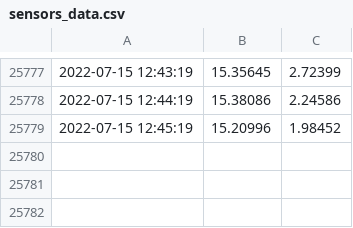
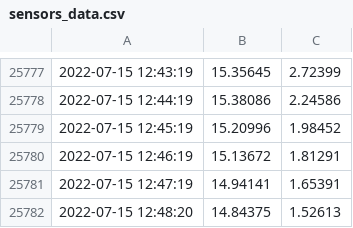
Before and after one commit to Mubeen31/solar-power-and-weather-data, a CSV file: sensors_data.csv, drawn as a sheet; only a part is shown, gaps mark what is left out; the diff names each change by its address in the sheet, - before the commit and + after, or states it on an @@ line.

Commit message:
first commit

```diff
--- a/sensors_data.csv
+++ b/sensors_data.csv
+row 25780: 2022-07-15 12:46:19 | 15.13672 | 1.81291
+row 25781: 2022-07-15 12:47:19 | 14.94141 | 1.65391
+row 25782: 2022-07-15 12:48:20 | 14.84375 | 1.52613
```
